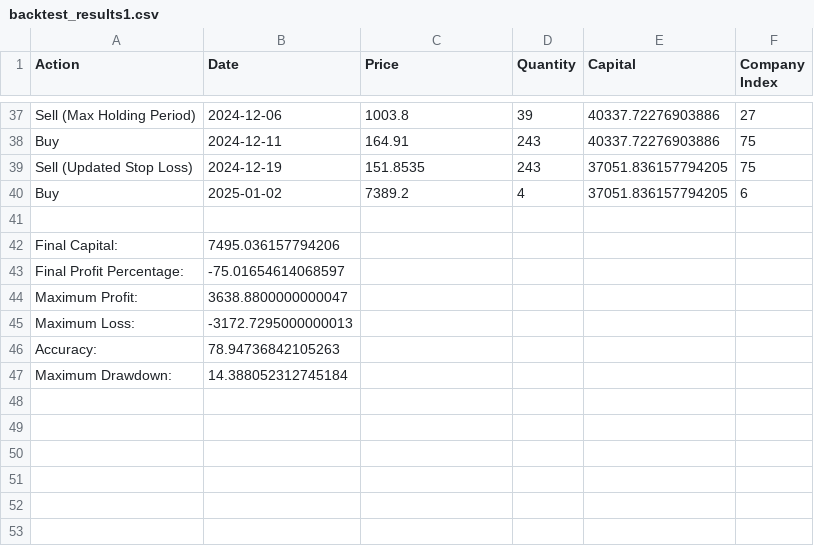
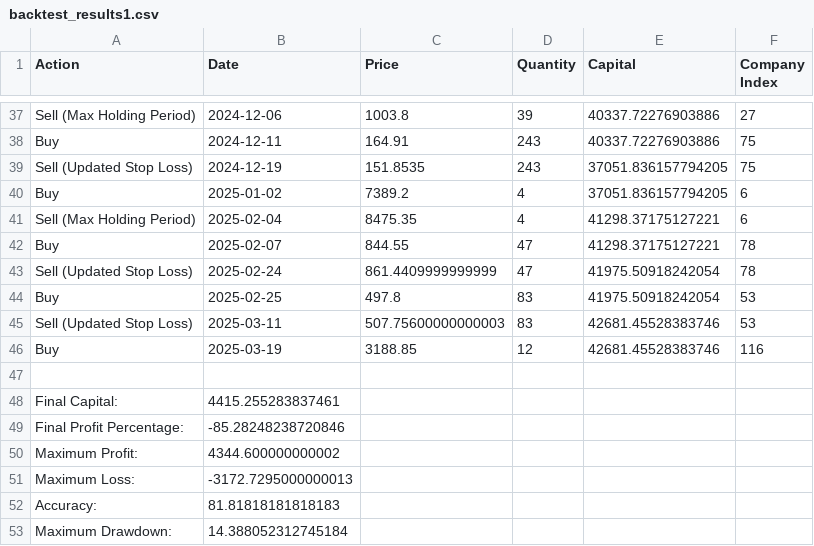
Before and after one commit to Surya86899/AngelOne, a CSV file: backtest_results1.csv, drawn as a sheet; only a part is shown, gaps mark what is left out.

```diff
--- a/backtest_results1.csv
+++ b/backtest_results1.csv
@@ -40,8 +40,14 @@ Sell (Updated Stop Loss),2024-12-19,151.8535,243,37051.836157794205,75
 Buy,2025-01-02,7389.2,4,37051.836157794205,6
+Sell (Max Holding Period),2025-02-04,8475.35,4,41298.37175127221,6
+Buy,2025-02-07,844.55,47,41298.37175127221,78
+Sell (Updated Stop Loss),2025-02-24,861.4409999999999,47,41975.50918242054,78
+Buy,2025-02-25,497.8,83,41975.50918242054,53
+Sell (Updated Stop Loss),2025-03-11,507.75600000000003,83,42681.45528383746,53
+Buy,2025-03-19,3188.85,12,42681.45528383746,116
 
-Final Capital:,7495.036157794206
-Final Profit Percentage:,-75.01654614068597
-Maximum Profit:,3638.8800000000047
+Final Capital:,4415.255283837461
+Final Profit Percentage:,-85.28248238720846
+Maximum Profit:,4344.600000000002
 Maximum Loss:,-3172.7295000000013
-Accuracy:,78.94736842105263
+Accuracy:,81.81818181818183
 Maximum Drawdown:,14.388052312745184
```
Also changed, not shown: gtt_rules.csv, 6 other files.
